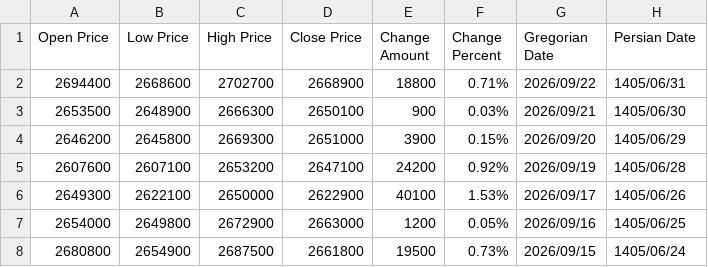
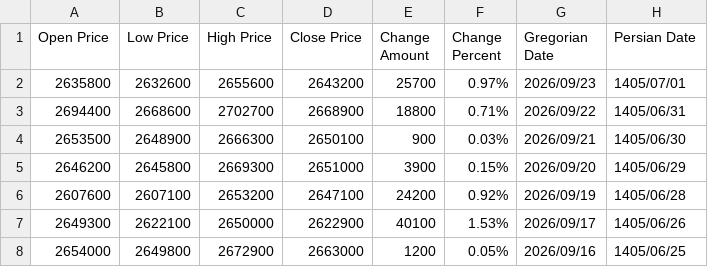
Before and after one commit to kooroshkz/Euro-Rial-Toman-Live-Price-Dataset, a CSV file: data/Euro_Rial_Price_Dataset.csv, drawn as a sheet; only a part is shown; the shorter side is filled out with more unchanged rows.

```diff
--- a/data/Euro_Rial_Price_Dataset.csv
+++ b/data/Euro_Rial_Price_Dataset.csv
@@ -1,2 +1,3 @@
 Open Price,Low Price,High Price,Close Price,Change Amount,Change Percent,Gregorian Date,Persian Date
+2635800,2632600,2655600,2643200,25700,0.97%,2026/09/23,1405/07/01
 2694400,2668600,2702700,2668900,18800,0.71%,2026/09/22,1405/06/31
```
